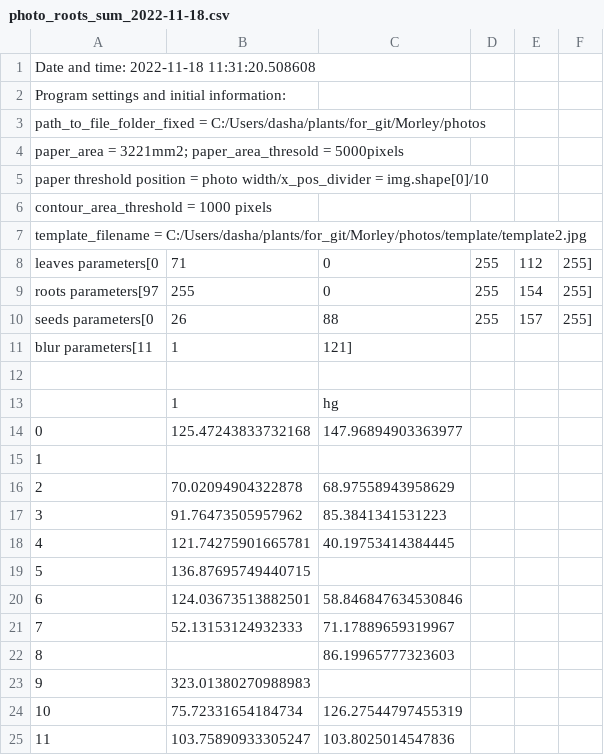
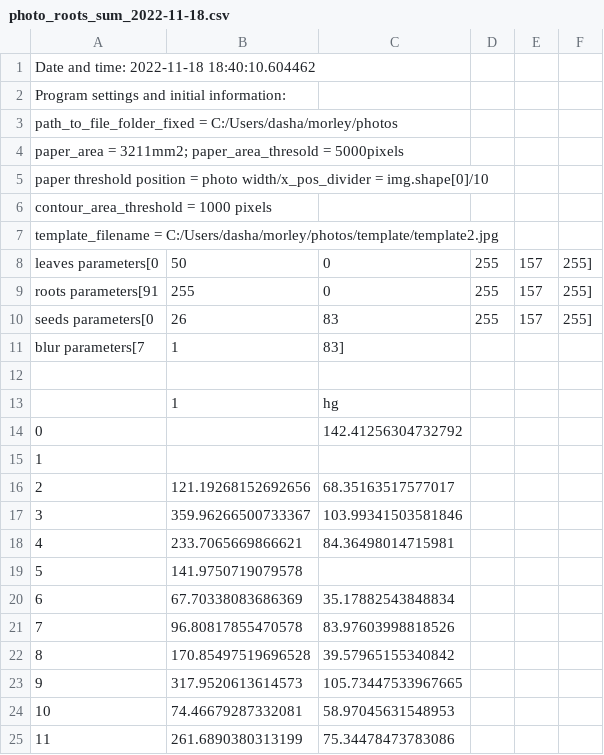
Before and after one commit to dashabezik/Morley, a CSV file: photo_roots_sum_2022-11-18.csv, drawn as a sheet; only a part is shown; the diff covers the shown part only.

```diff
--- a/photo_roots_sum_2022-11-18.csv
+++ b/photo_roots_sum_2022-11-18.csv
@@ -1,25 +1,25 @@
-Date and time: 2022-11-18 11:31:20.508608
+Date and time: 2022-11-18 18:40:10.604462
 Program settings and initial information:
-path_to_file_folder_fixed = C:/Users/dasha/plants/for_git/Morley/photos
-paper_area = 3221mm2; paper_area_thresold = 5000pixels
+path_to_file_folder_fixed = C:/Users/dasha/morley/photos
+paper_area = 3211mm2; paper_area_thresold = 5000pixels
 paper threshold position = photo width/x_pos_divider = img.shape[0]/10
 contour_area_threshold = 1000 pixels
-template_filename = C:/Users/dasha/plants/for_git/Morley/photos/template/template2.jpg
-leaves parameters[0, 71, 0, 255, 112, 255]
-roots parameters[97, 255, 0, 255, 154, 255]
-seeds parameters[0, 26, 88, 255, 157, 255]
-blur parameters[11, 1, 121]
+template_filename = C:/Users/dasha/morley/photos/template/template2.jpg
+leaves parameters[0, 50, 0, 255, 157, 255]
+roots parameters[91, 255, 0, 255, 157, 255]
+seeds parameters[0, 26, 83, 255, 157, 255]
+blur parameters[7, 1, 83]
 
 ,1,hg
-0,125.47243833732168,147.96894903363977
+0,,142.41256304732792
 1,,
-2,70.02094904322878,68.97558943958629
-3,91.76473505957962,85.3841341531223
-4,121.74275901665781,40.19753414384445
-5,136.87695749440715,
-6,124.03673513882501,58.846847634530846
-7,52.13153124932333,71.17889659319967
-8,,86.19965777323603
-9,323.01380270988983,
-10,75.72331654184734,126.27544797455319
-11,103.75890933305247,103.8025014547836
+2,121.19268152692656,68.35163517577017
+3,359.96266500733367,103.99341503581846
+4,233.7065669866621,84.36498014715981
+5,141.9750719079578,
+6,67.70338083686369,35.17882543848834
+7,96.80817855470578,83.97603998818526
+8,170.85497519696528,39.57965155340842
+9,317.9520613614573,105.73447533967665
+10,74.46679287332081,58.97045631548953
+11,261.6890380313199,75.34478473783086
```
Also changed, not shown: 25 edited cells elsewhere in this file, photo_full_file_photo_separated_2022-11-18.csv, photo_leaves_2022-11-18.csv, 14 other files.
